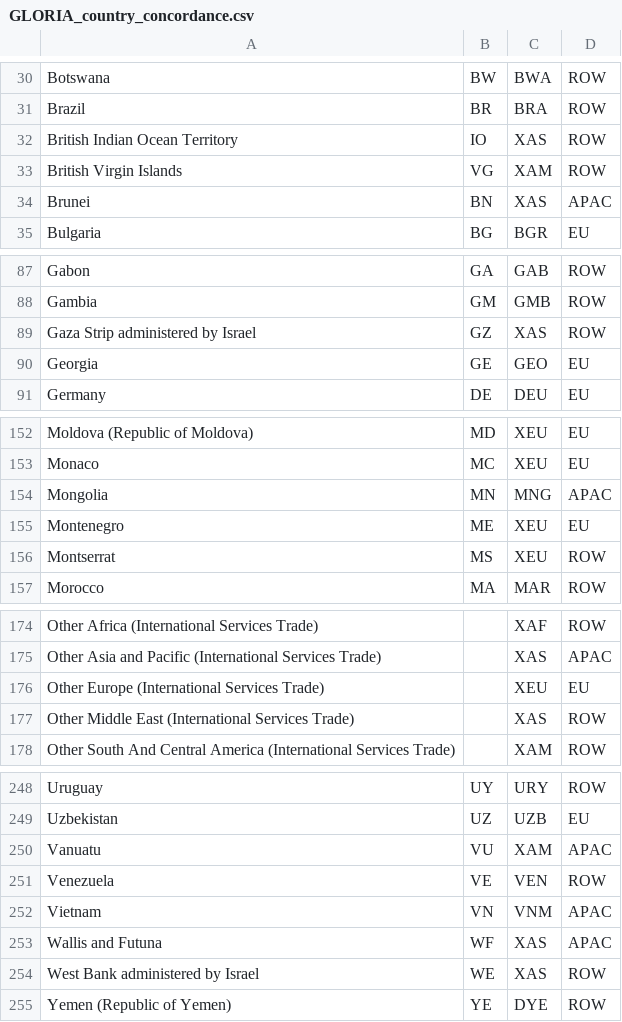
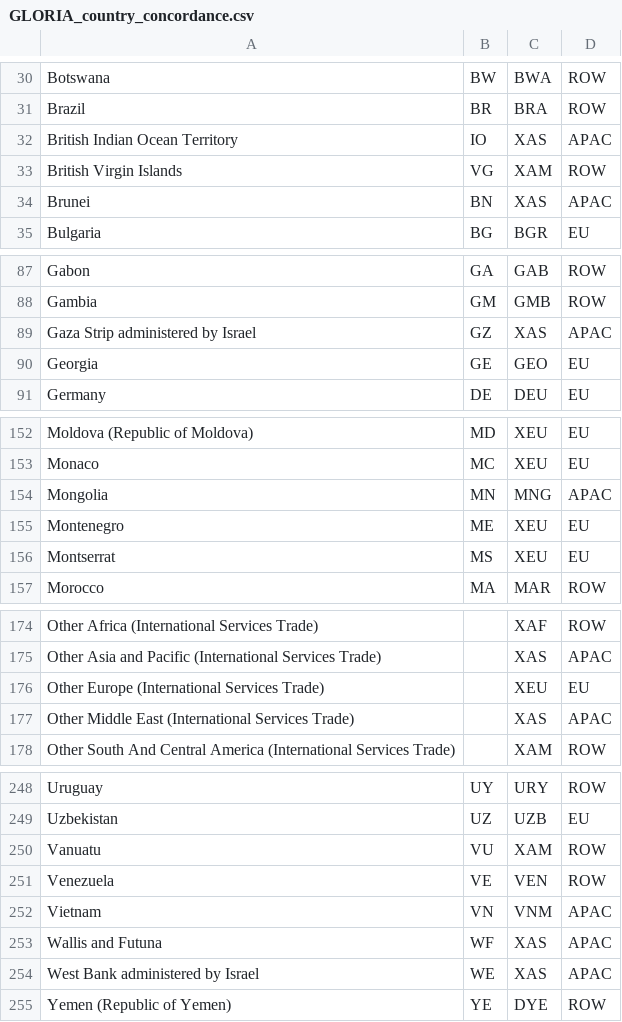
Before and after one commit to USEPA/USEEIO, a CSV file: import_emission_factors/concordances/GLORIA_country_concordance.csv, drawn as a sheet; only a part is shown, gaps mark what is left out; the diff covers the shown part only.

Commit message:
add initial draft gloria config and helpers; resolve duplicate regions

```diff
--- a/import_emission_factors/concordances/GLORIA_country_concordance.csv
+++ b/import_emission_factors/concordances/GLORIA_country_concordance.csv
@@ -31,3 +31,3 @@ Botswana,BW,BWA,ROW
 Brazil,BR,BRA,ROW
-British Indian Ocean Territory,IO,XAS,ROW
+British Indian Ocean Territory,IO,XAS,APAC
 British Virgin Islands,VG,XAM,ROW
@@ -88,3 +88,3 @@ Gabon,GA,GAB,ROW
 Gambia,GM,GMB,ROW
-Gaza Strip administered by Israel,GZ,XAS,ROW
+Gaza Strip administered by Israel,GZ,XAS,APAC
 Georgia,GE,GEO,EU
@@ -155,3 +155,3 @@ Mongolia,MN,MNG,APAC
 Montenegro,ME,XEU,EU
-Montserrat,MS,XEU,ROW
+Montserrat,MS,XEU,EU
 Morocco,MA,MAR,ROW
@@ -176,3 +176,3 @@ Other Asia and Pacific (International Services Trade),,XAS,APAC
 Other Europe (International Services Trade),,XEU,EU
-Other Middle East (International Services Trade),,XAS,ROW
+Other Middle East (International Services Trade),,XAS,APAC
 Other South And Central America (International Services Trade),,XAM,ROW
@@ -249,3 +249,3 @@ Uruguay,UY,URY,ROW
 Uzbekistan,UZ,UZB,EU
-Vanuatu,VU,XAM,APAC
+Vanuatu,VU,XAM,ROW
 Venezuela,VE,VEN,ROW
@@ -253,3 +253,3 @@ Vietnam,VN,VNM,APAC
 Wallis and Futuna,WF,XAS,APAC
-West Bank administered by Israel,WE,XAS,ROW
+West Bank administered by Israel,WE,XAS,APAC
 Yemen (Republic of Yemen),YE,DYE,ROW
```
Also changed, not shown: 1 edited cell elsewhere in this file, 3 other files.
